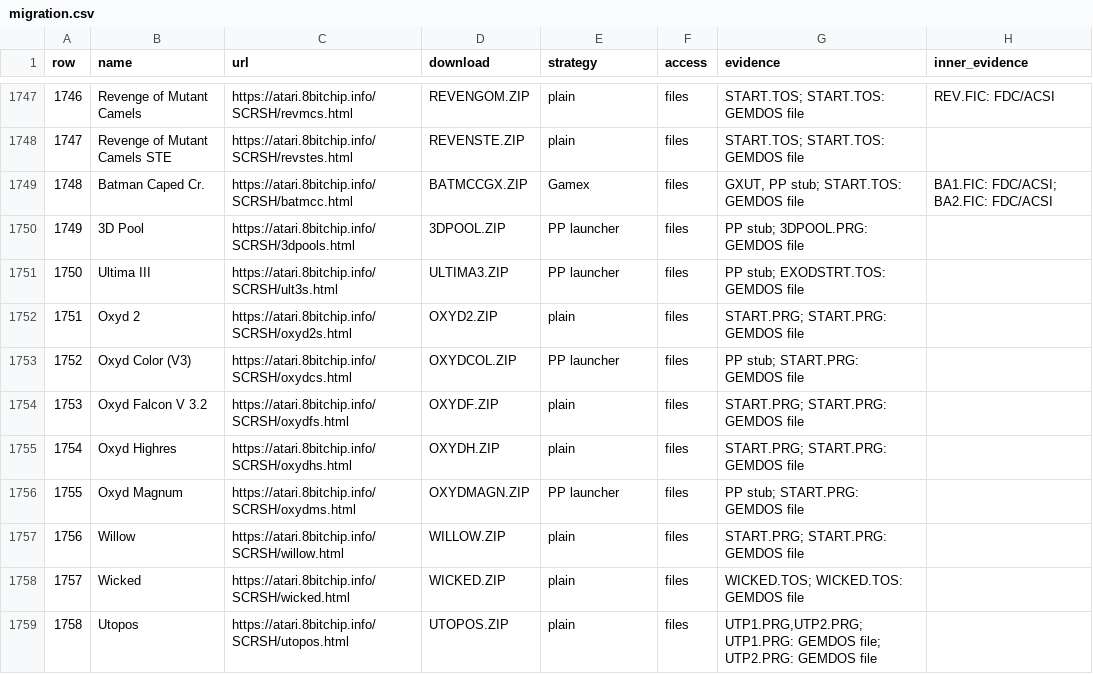
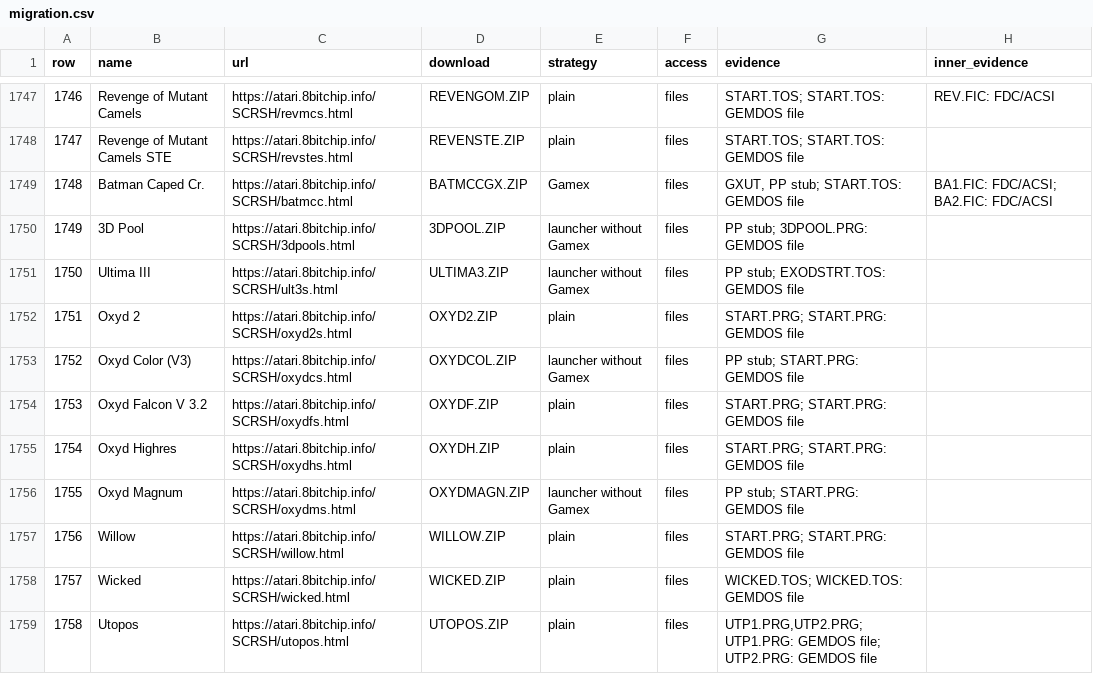
Before and after one commit to Chati-SidecarTridge/gemdrive-game-patches, a CSV file: src/survey/migration.csv, drawn as a sheet; only a part is shown, gaps mark what is left out; the diff covers the shown part only; the diff names each change by its address in the sheet, - before the commit and + after, or states it on an @@ line.

Commit message:
EPIC-04 STORY-06: the site no longer names the adaptations' author (D-21)
The notes, the Tools page, the catalogue and the site builder say "the 8bitchip.info website",
"the Gamex launcher", PPDRIVER and "the original files"; PPHD, PPDRIVER and the launcher's quoted
message stay. pp-modes.md is now modes.md, the strategy "PP launcher" is now "launcher without
Gamex", and the site links to the 8bitchip.info website only for game and technical pages.
build_site.py --check fails on PP, PPera or Putnik outside code and on a home-page link.

```diff
--- a/src/survey/migration.csv
+++ b/src/survey/migration.csv
-E1750:E1751 (strategy): PP launcher
+E1750:E1751 (strategy): launcher without Gamex
-E1753 (strategy): PP launcher
+E1753 (strategy): launcher without Gamex
-E1756 (strategy): PP launcher
+E1756 (strategy): launcher without Gamex
```
Also changed, not shown: 22 edited cells elsewhere in this file, src/survey/findings.tsv, 23 other files.
